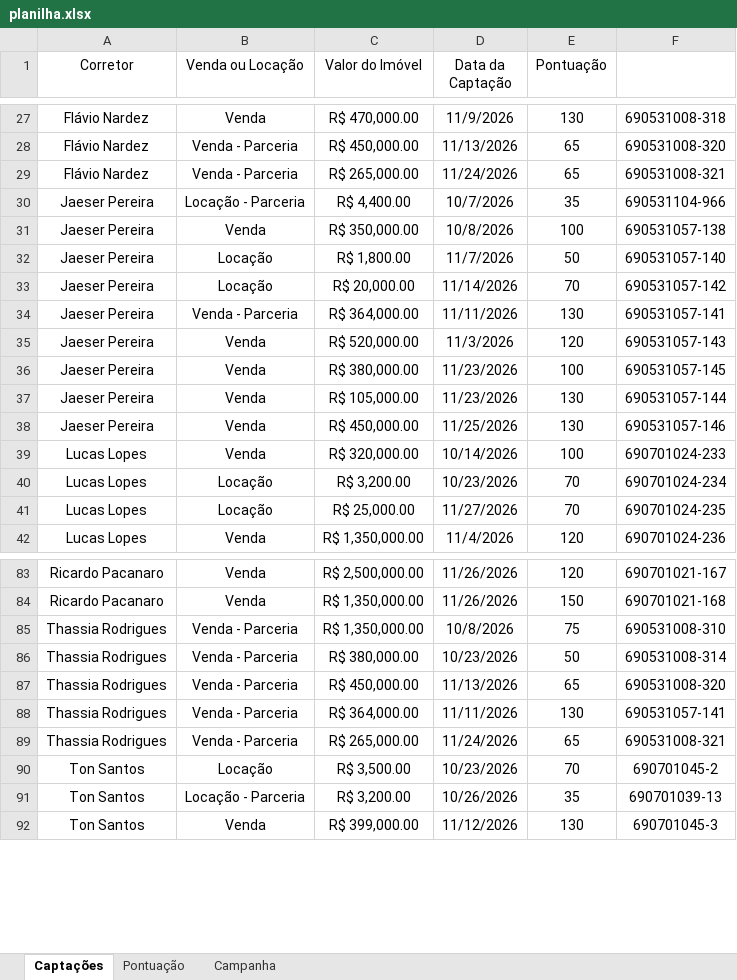
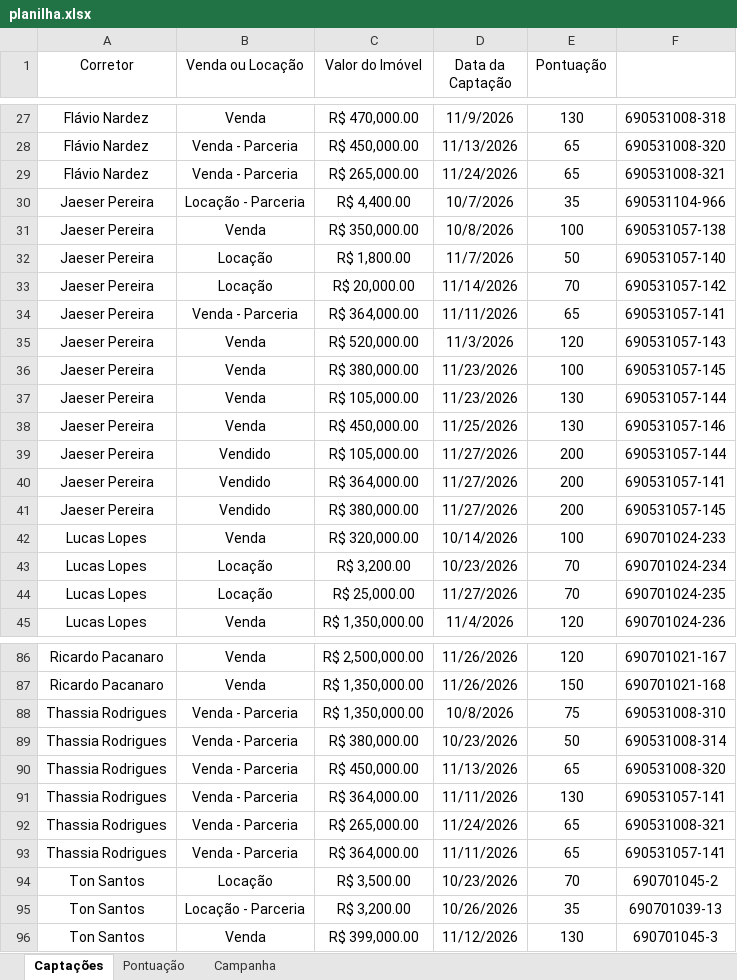
Before and after one commit to custodiod/painel-campanha, an Excel workbook: planilha.xlsx, sheet Captações, drawn as a sheet; only a part is shown, gaps mark what is left out; values as stored, in another font and other column widths than the file's, no borders; table styles not drawn; the diff names each change by its address in the sheet, - before the commit and + after, or states it on an @@ line.

```diff
--- a/planilha.xlsx (sheet Captações)
+++ b/planilha.xlsx (sheet Captações)
-E34 (Pontuação): 130
+E34 (Pontuação): 65
+row 39: Jaeser Pereira | Vendido | R$ 105,000.00 | 11/27/2026 | 200 | 690531057-144
+row 40: Jaeser Pereira | Vendido | R$ 364,000.00 | 11/27/2026 | 200 | 690531057-141
+row 41: Jaeser Pereira | Vendido | R$ 380,000.00 | 11/27/2026 | 200 | 690531057-145
+row 93: Thassia Rodrigues | Venda - Parceria | R$ 364,000.00 | 11/11/2026 | 65 | 690531057-141
```
Also changed, not shown: 1 other file.
